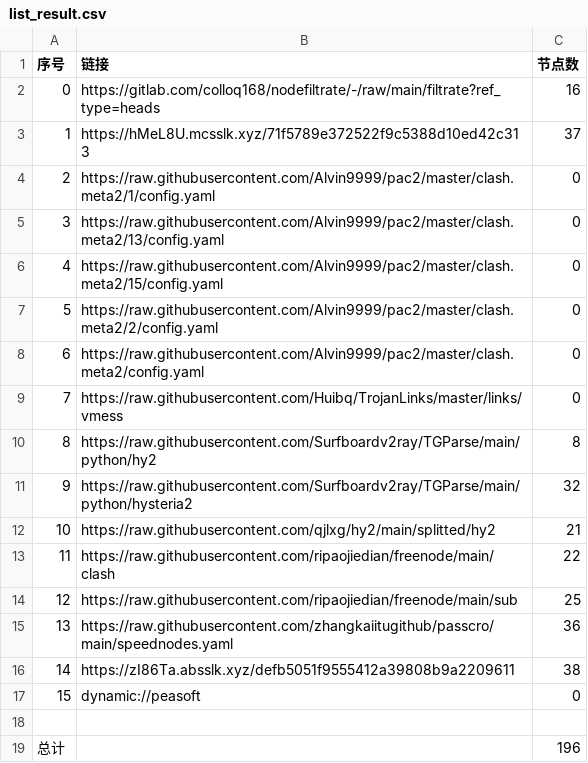
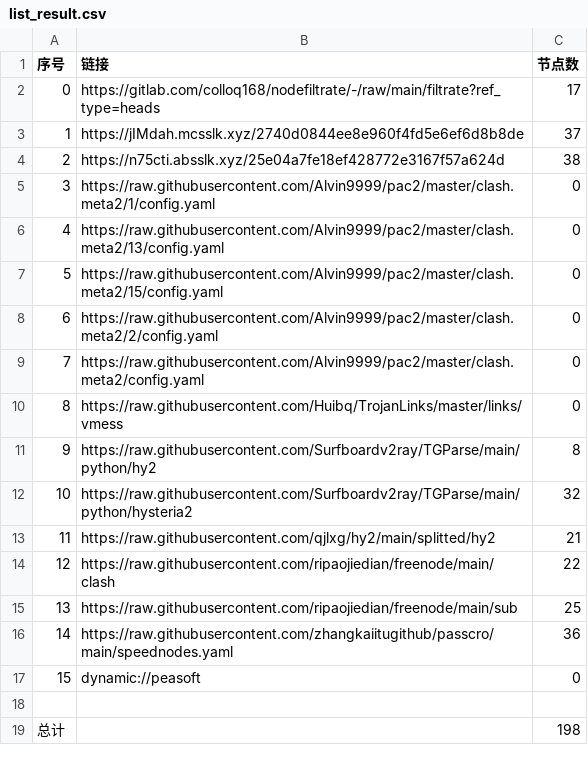
Before and after one commit to aee1996a/NoMoreWalls, a CSV file: list_result.csv, drawn as a sheet; removed rows and columns are numbered as before the commit, all else as after; the diff names each change by its address in the sheet, - before the commit and + after, or states it on an @@ line.

```diff
--- a/list_result.csv
+++ b/list_result.csv
-C2 (节点数): 16
+C2 (节点数): 17
-B3 (链接): https://hMeL8U.mcsslk.xyz/71f5789e372522f9c5388d10ed42c313
+B3 (链接): https://jIMdah.mcsslk.xyz/2740d0844ee8e960f4fd5e6ef6d8b8de
+row 4: 2 | https://n75cti.absslk.xyz/25e04a7fe18ef428772e3167f57a624d | 38
@@ column A (序号) renumbered between rows 5 and 16 @@
-row 16: 14 | https://zI86Ta.absslk.xyz/defb5051f9555412a39808b9a2209611 | 38
-C19 (节点数): 196
+C19 (节点数): 198
```
Also changed, not shown: 30 other files.
